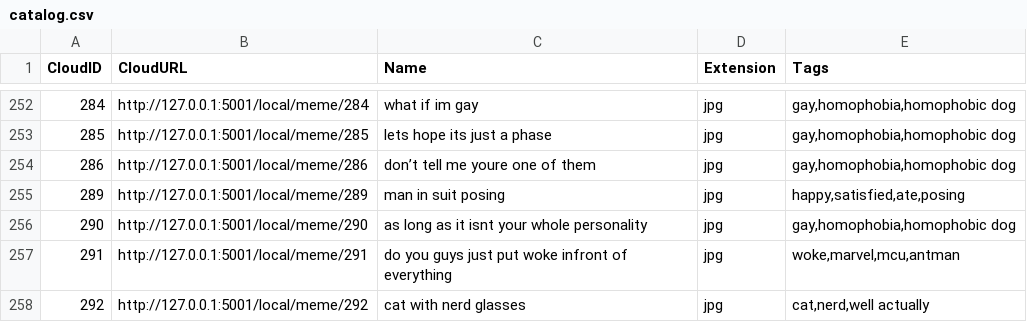
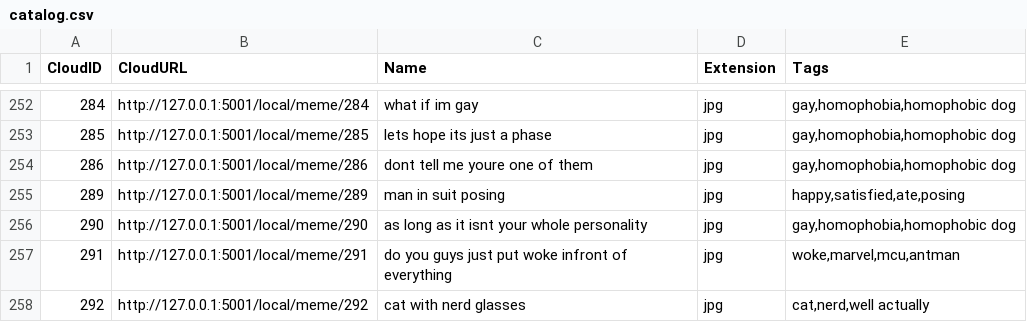
Before and after one commit to iffy-pi/reaction-meme-server, a CSV file: data/catalog.csv, drawn as a sheet; only a part is shown, gaps mark what is left out; the diff names each change by its address in the sheet, - before the commit and + after, or states it on an @@ line.

Commit message:
Catalog updates

```diff
--- a/data/catalog.csv
+++ b/data/catalog.csv
-C254 (Name): don’t tell me youre one of them
+C254 (Name): dont tell me youre one of them
```
